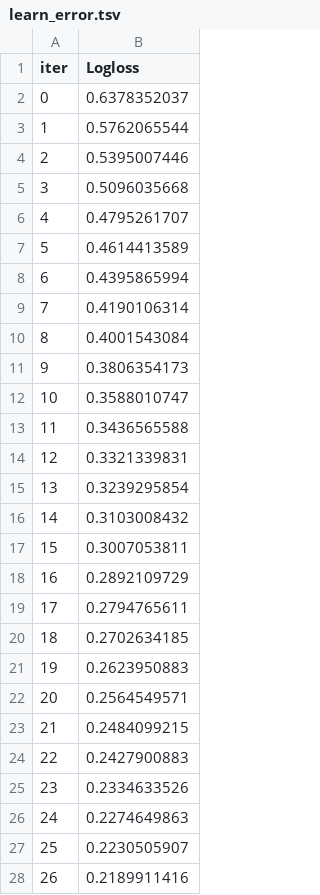
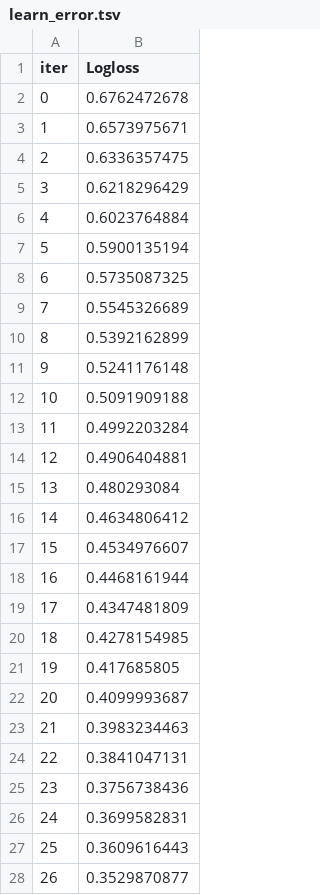
Before and after one commit to li147852xu/tabular-agent, a TSV file: catboost_info/learn_error.tsv, drawn as a sheet; only a part is shown; the diff covers the shown part only.

```diff
--- a/catboost_info/learn_error.tsv
+++ b/catboost_info/learn_error.tsv
@@ -1,28 +1,28 @@
 iter	Logloss
-0	0.6378352037
-1	0.5762065544
-2	0.5395007446
-3	0.5096035668
-4	0.4795261707
-5	0.4614413589
-6	0.4395865994
-7	0.4190106314
-8	0.4001543084
-9	0.3806354173
-10	0.3588010747
-11	0.3436565588
-12	0.3321339831
-13	0.3239295854
-14	0.3103008432
-15	0.3007053811
-16	0.2892109729
-17	0.2794765611
-18	0.2702634185
-19	0.2623950883
-20	0.2564549571
-21	0.2484099215
-22	0.2427900883
-23	0.2334633526
-24	0.2274649863
-25	0.2230505907
-26	0.2189911416
+0	0.6762472678
+1	0.6573975671
+2	0.6336357475
+3	0.6218296429
+4	0.6023764884
+5	0.5900135194
+6	0.5735087325
+7	0.5545326689
+8	0.5392162899
+9	0.5241176148
+10	0.5091909188
+11	0.4992203284
+12	0.4906404881
+13	0.480293084
+14	0.4634806412
+15	0.4534976607
+16	0.4468161944
+17	0.4347481809
+18	0.4278154985
+19	0.417685805
+20	0.4099993687
+21	0.3983234463
+22	0.3841047131
+23	0.3756738436
+24	0.3699582831
+25	0.3609616443
+26	0.3529870877
```
Also changed, not shown: 73 edited cells elsewhere in this file, catboost_info/time_left.tsv, 10 other files.
